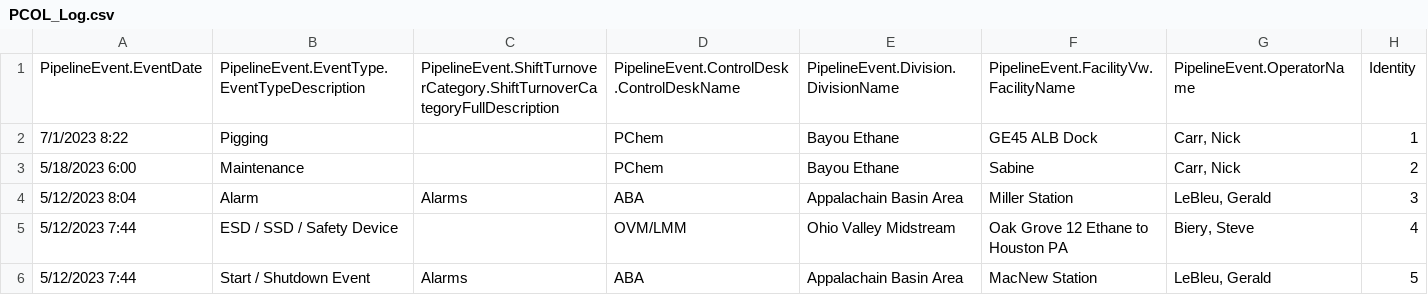
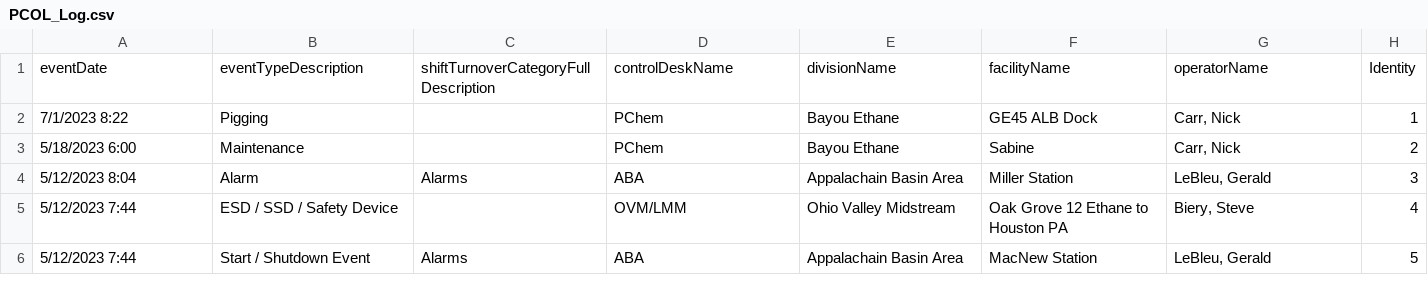
Before and after one commit to smoody00/Neo4j, a CSV file: PCOL_Log.csv, drawn as a sheet; only a part is shown; removed rows and columns are numbered as before the commit, all else as after; the diff names each change by its address in the sheet, - before the commit and + after, or states it on an @@ line.

Commit message:
Add files via upload

```diff
--- a/PCOL_Log.csv
+++ b/PCOL_Log.csv
-row 1: PipelineEvent.EventDate | PipelineEvent.EventType.EventTypeDescription | PipelineEvent.ShiftTurnoverCategory.ShiftTurnoverCategoryFullDescription | PipelineEvent.ControlDesk.ControlDeskName | PipelineEvent.Division.DivisionName | PipelineEvent.FacilityVw.FacilityName | PipelineEvent.OperatorName | Identity
+row 1: eventDate | eventTypeDescription | shiftTurnoverCategoryFullDescription | controlDeskName | divisionName | facilityName | operatorName | Identity
```
